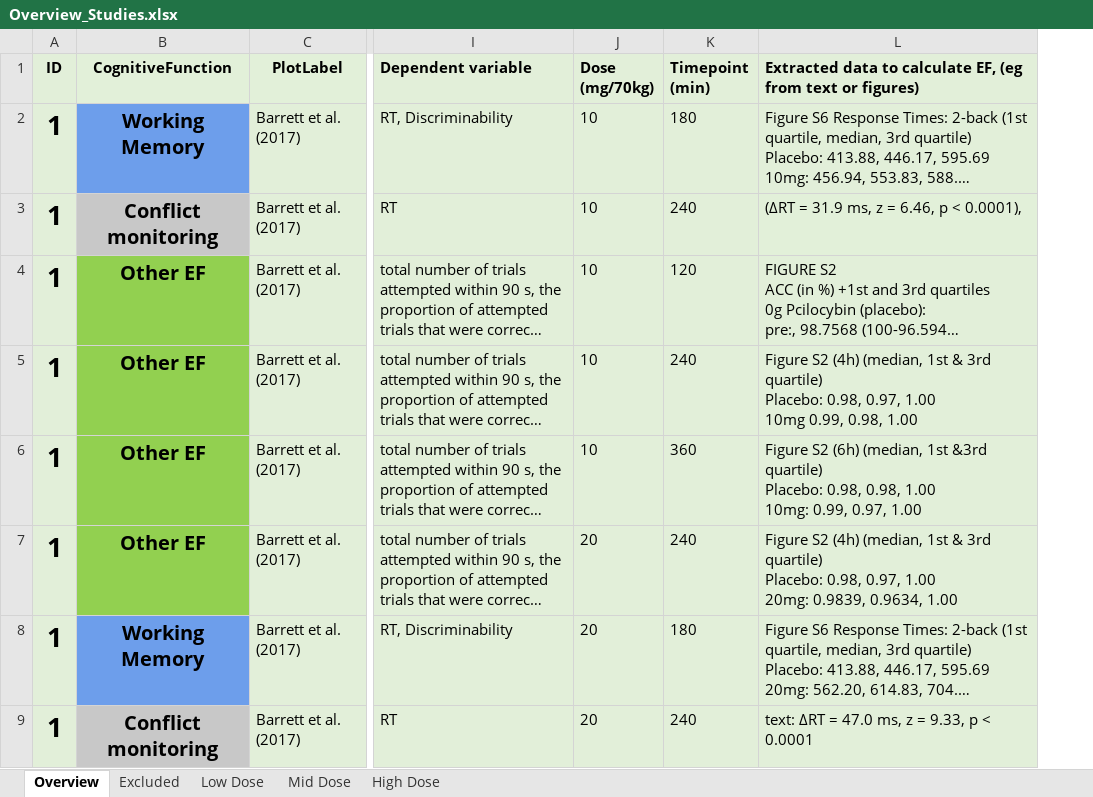
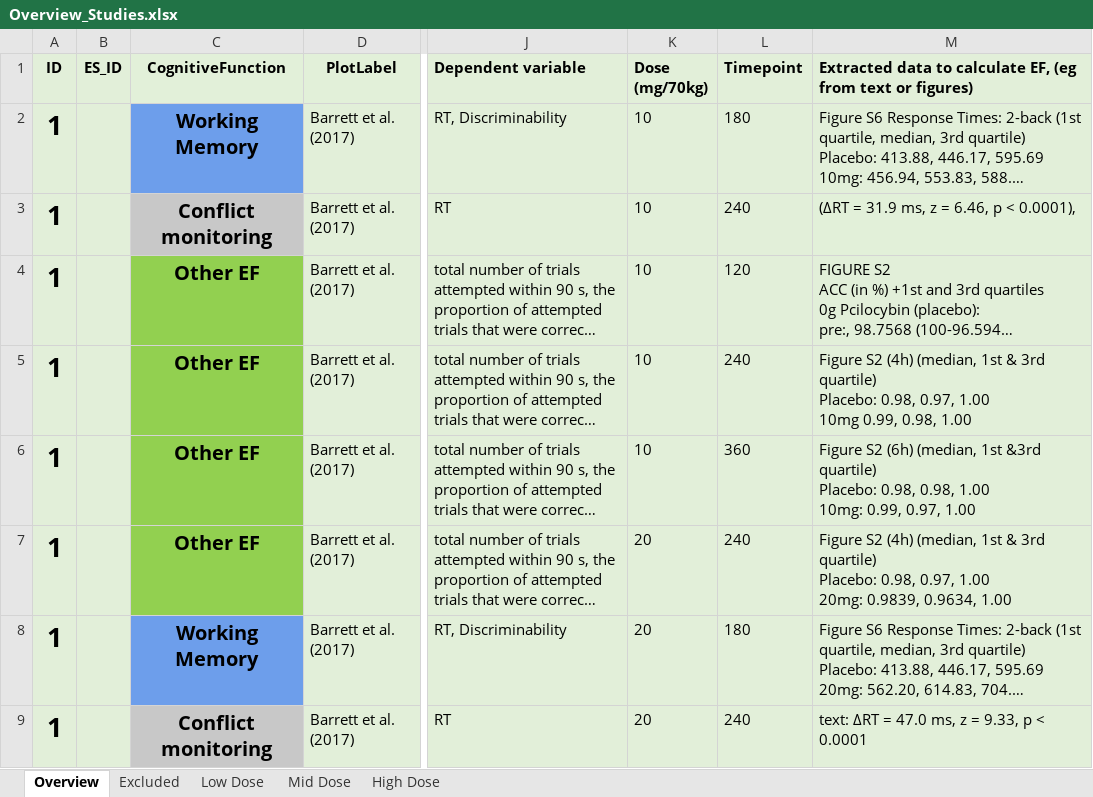
Before and after one commit to Parssayousefi/MetaAnalysis-Psilo-Cognition, an Excel workbook: Overview_Studies.xlsx, sheet Overview, drawn as a sheet; only a part is shown, gaps mark what is left out; long unchanged cells end in …; values as stored, in another font and other column widths than the file's, no borders; conditional formats not drawn; addresses are those after the commit; the diff names each change by its address in the sheet, - before the commit and + after, or states it on an @@ line.

Commit message:
updated name of column Timepoint (min) to Timepoint in Overview_Studies.xlsx

```diff
--- a/Overview_Studies.xlsx (sheet Overview)
+++ b/Overview_Studies.xlsx (sheet Overview)
+column B (ES_ID), empty
-L1: Timepoint (min)
+L1: Timepoint
```
